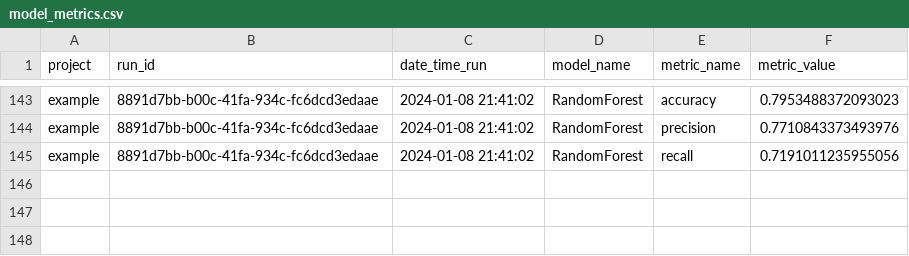
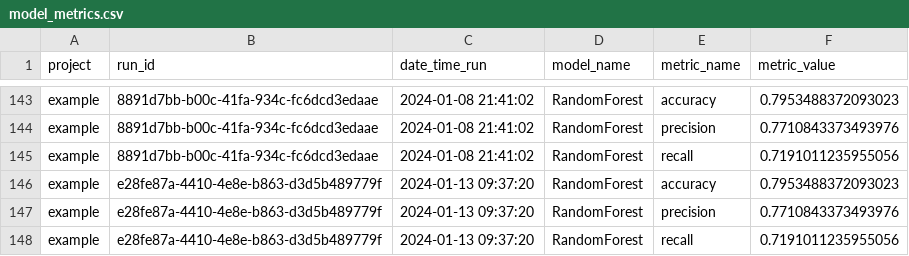
Before and after one commit to jacobdylanjd/PyMessyToMasterpiece, a CSV file: model_metrics/model_metrics.csv, drawn as a sheet; only a part is shown, gaps mark what is left out; the diff names each change by its address in the sheet, - before the commit and + after, or states it on an @@ line.

Commit message:
From Notebooks to Production: Building for Tomorrow - Maintaining Data Science Projects with Cross-Project Python Packages for Seamless Scalability

```diff
--- a/model_metrics/model_metrics.csv
+++ b/model_metrics/model_metrics.csv
+row 146: example | e28fe87a-4410-4e8e-b863-d3d5b489779f | 2024-01-13 09:37:20 | RandomForest | accuracy | 0.7953488372093023
+row 147: example | e28fe87a-4410-4e8e-b863-d3d5b489779f | 2024-01-13 09:37:20 | RandomForest | precision | 0.7710843373493976
+row 148: example | e28fe87a-4410-4e8e-b863-d3d5b489779f | 2024-01-13 09:37:20 | RandomForest | recall | 0.7191011235955056
```
Also changed, not shown: 20 other files.
